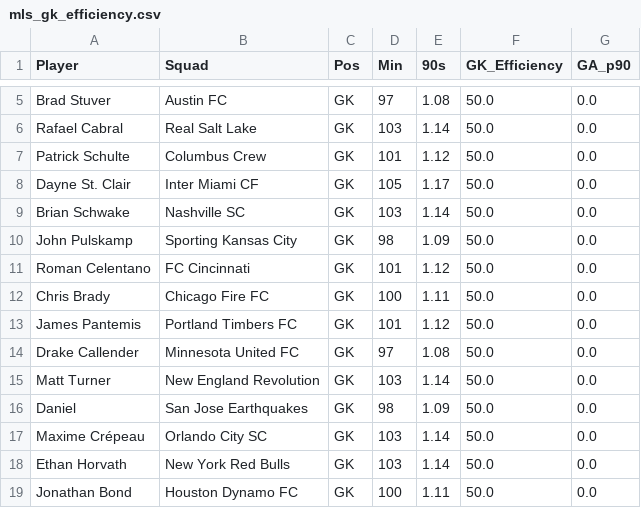
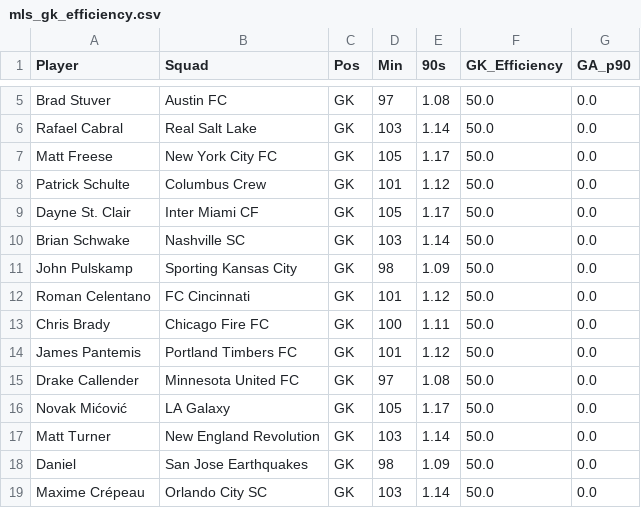
Before and after one commit to chaseruch/chaseruch.github.io, a CSV file: tlusa/mls_gk_efficiency.csv, drawn as a sheet; only a part is shown, gaps mark what is left out; the shorter side is filled out with more unchanged rows.

Commit message:
Update mls_gk_efficiency.csv

```diff
--- a/tlusa/mls_gk_efficiency.csv
+++ b/tlusa/mls_gk_efficiency.csv
@@ -6,2 +6,3 @@ Brad Stuver,Austin FC,GK,97,1.08,50.0,0.0
 Rafael Cabral,Real Salt Lake,GK,103,1.14,50.0,0.0
+Matt Freese,New York City FC,GK,105,1.17,50.0,0.0
 Patrick Schulte,Columbus Crew,GK,101,1.12,50.0,0.0
@@ -14,2 +15,3 @@ James Pantemis,Portland Timbers FC,GK,101,1.12,50.0,0.0
 Drake Callender,Minnesota United FC,GK,97,1.08,50.0,0.0
+Novak Mićović,LA Galaxy,GK,105,1.17,50.0,0.0
 Matt Turner,New England Revolution,GK,103,1.14,50.0,0.0
```
